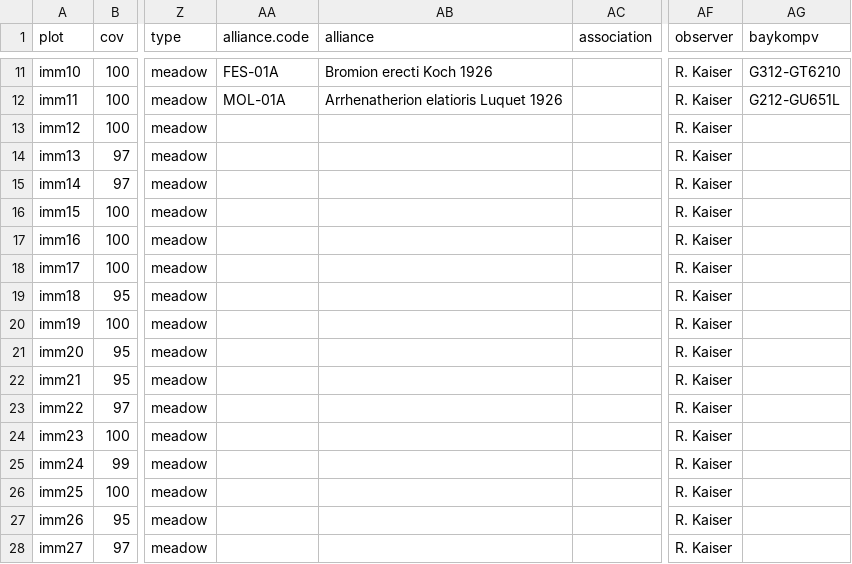
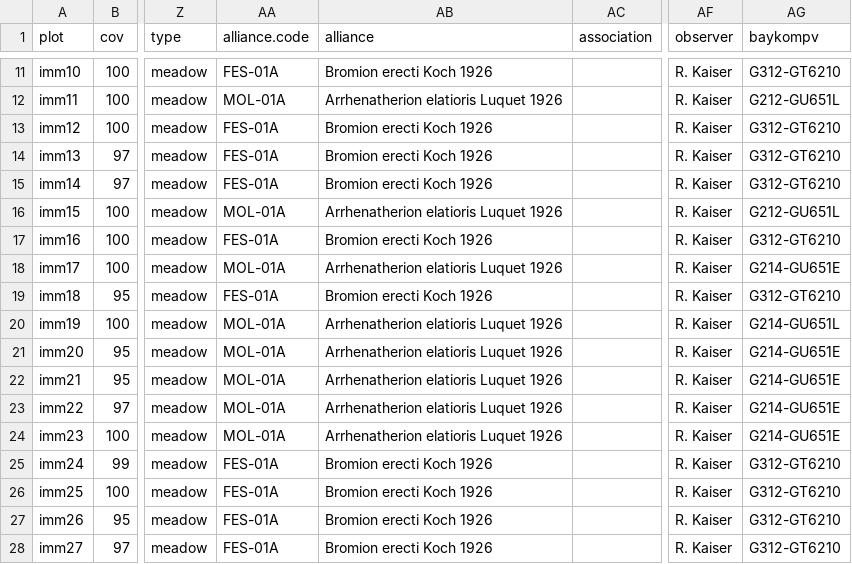
Before and after one commit to kardinal-eros/vegsoup-data, a CSV file: mittergars-mühldorf dta/sites wide.csv, drawn as a sheet; only a part is shown, gaps mark what is left out; the diff names each change by its address in the sheet, - before the commit and + after, or states it on an @@ line.

Commit message:
assiged syntaxa for some plots

```diff
--- a/mittergars-mühldorf dta/sites wide.csv
+++ b/mittergars-mühldorf dta/sites wide.csv
-AA13:AA15 (alliance.code): (empty)
+AA13:AA15 (alliance.code): FES-01A
-AB13:AB15 (alliance): (empty)
+AB13:AB15 (alliance): Bromion erecti Koch 1926
-AG13:AG15 (baykompv): (empty)
+AG13:AG15 (baykompv): G312-GT6210
-AA16 (alliance.code): (empty)
+AA16 (alliance.code): MOL-01A
-AB16 (alliance): (empty)
+AB16 (alliance): Arrhenatherion elatioris Luquet 1926
-AG16 (baykompv): (empty)
+AG16 (baykompv): G212-GU651L
-AA17 (alliance.code): (empty)
+AA17 (alliance.code): FES-01A
-AB17 (alliance): (empty)
+AB17 (alliance): Bromion erecti Koch 1926
-AG17 (baykompv): (empty)
+AG17 (baykompv): G312-GT6210
-AA18 (alliance.code): (empty)
+AA18 (alliance.code): MOL-01A
-AB18 (alliance): (empty)
+AB18 (alliance): Arrhenatherion elatioris Luquet 1926
-AG18 (baykompv): (empty)
+AG18 (baykompv): G214-GU651E
-AA19 (alliance.code): (empty)
+AA19 (alliance.code): FES-01A
-AB19 (alliance): (empty)
+AB19 (alliance): Bromion erecti Koch 1926
-AG19 (baykompv): (empty)
+AG19 (baykompv): G312-GT6210
-AA20:AA24 (alliance.code): (empty)
+AA20:AA24 (alliance.code): MOL-01A
-AB20:AB24 (alliance): (empty)
+AB20:AB24 (alliance): Arrhenatherion elatioris Luquet 1926
-AG20 (baykompv): (empty)
+AG20 (baykompv): G214-GU651L
-AG21:AG24 (baykompv): (empty)
+AG21:AG24 (baykompv): G214-GU651E
-AA25:AA28 (alliance.code): (empty)
+AA25:AA28 (alliance.code): FES-01A
-AB25:AB28 (alliance): (empty)
+AB25:AB28 (alliance): Bromion erecti Koch 1926
-AG25:AG28 (baykompv): (empty)
+AG25:AG28 (baykompv): G312-GT6210
```
Also changed, not shown: 1 other file.
